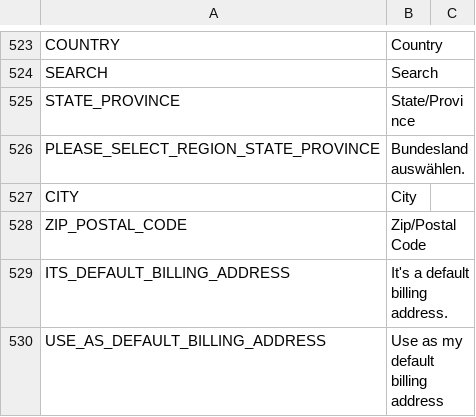
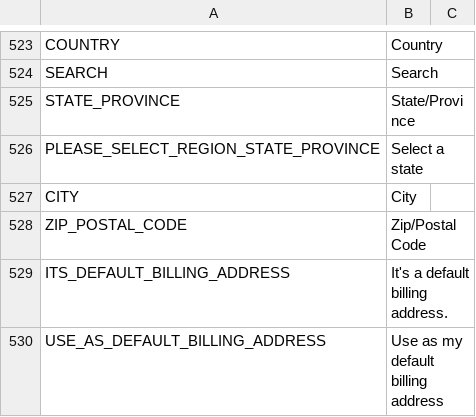
Before and after one commit to frontend-ingold/b2ctemplate, a CSV file: en.csv, drawn as a sheet; only a part is shown, gaps mark what is left out.

```diff
--- a/en.csv
+++ b/en.csv
@@ -525,3 +525,3 @@ SEARCH,Search
 STATE_PROVINCE,State/Province
-PLEASE_SELECT_REGION_STATE_PROVINCE,Bundesland auswählen.
+PLEASE_SELECT_REGION_STATE_PROVINCE,Select a state
 CITY,City
```
Also changed, not shown: de.csv.
